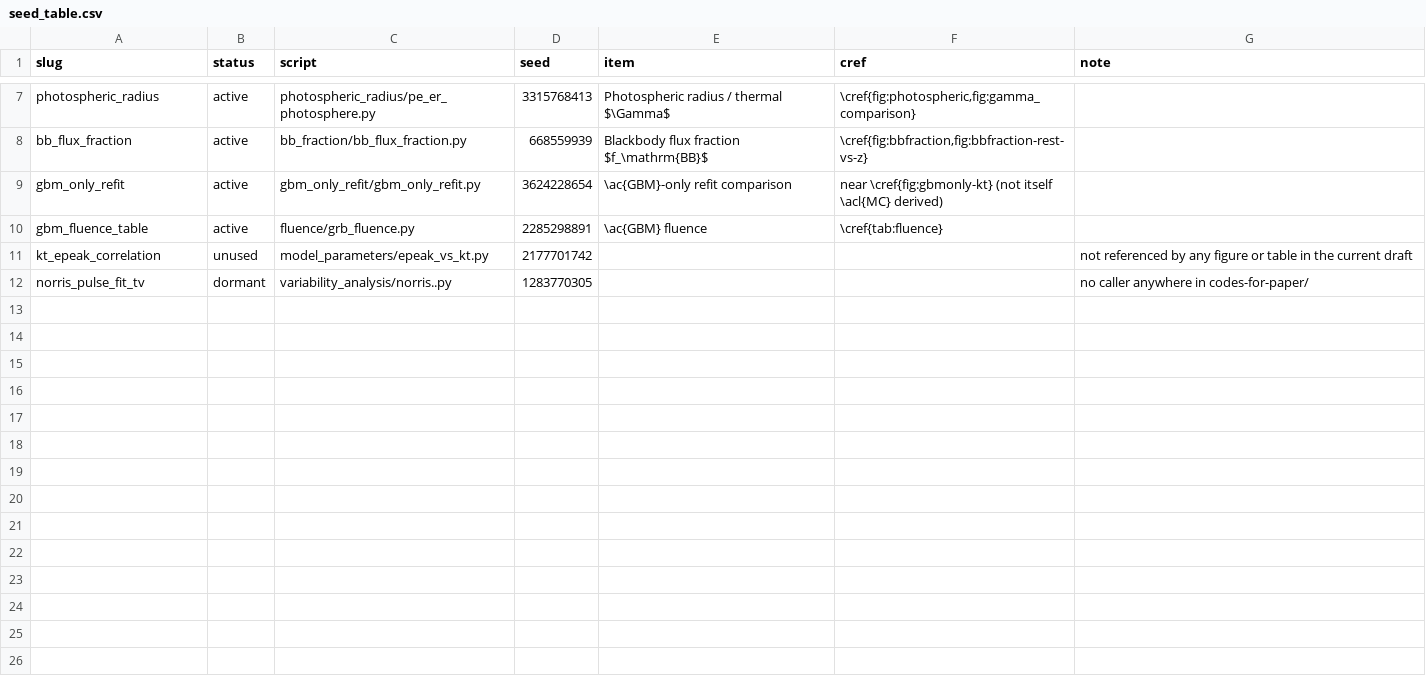
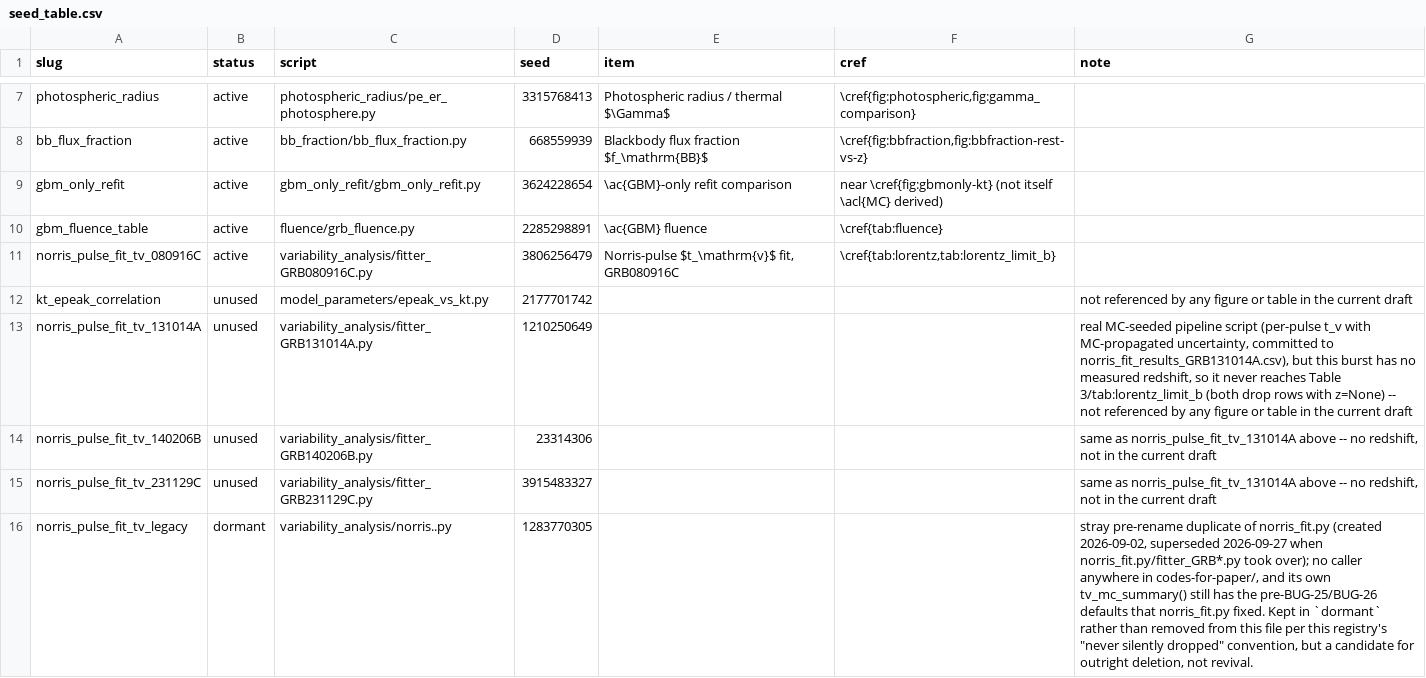
Before and after one commit to syedalimohsinbukhari/GRBResearch, a CSV file: codes-for-paper/seed_table.csv, drawn as a sheet; only a part is shown, gaps mark what is left out.

```diff
--- a/codes-for-paper/seed_table.csv
+++ b/codes-for-paper/seed_table.csv
@@ -10,3 +10,7 @@ gbm_only_refit,active,gbm_only_refit/gbm_only_refit.py,3624228654,\ac{GBM}-only
 gbm_fluence_table,active,fluence/grb_fluence.py,2285298891,\ac{GBM} fluence,\cref{tab:fluence},
+norris_pulse_fit_tv_080916C,active,variability_analysis/fitter_GRB080916C.py,3806256479,"Norris-pulse $t_\mathrm{v}$ fit, GRB080916C","\cref{tab:lorentz,tab:lorentz_limit_b}",
 kt_epeak_correlation,unused,model_parameters/epeak_vs_kt.py,2177701742,,,not referenced by any figure or table in the current draft
-norris_pulse_fit_tv,dormant,variability_analysis/norris..py,1283770305,,,no caller anywhere in codes-for-paper/
+norris_pulse_fit_tv_131014A,unused,variability_analysis/fitter_GRB131014A.py,1210250649,,,"real MC-seeded pipeline script (per-pulse t_v with MC-propagated uncertainty, committed to norris_fit_results_GRB131014A.csv), but this burst has no measured redshift, so it never reaches Table 3/tab:lorentz_limit_b (both drop rows with z=None) -- not referenced by any figure or table in the current draft"
+norris_pulse_fit_tv_140206B,unused,variability_analysis/fitter_GRB140206B.py,23314306,,,"same as norris_pulse_fit_tv_131014A above -- no redshift, not in the current draft"
+norris_pulse_fit_tv_231129C,unused,variability_analysis/fitter_GRB231129C.py,3915483327,,,"same as norris_pulse_fit_tv_131014A above -- no redshift, not in the current draft"
+norris_pulse_fit_tv_legacy,dormant,variability_analysis/norris..py,1283770305,,,"stray pre-rename duplicate of norris_fit.py (created 2026-09-02, superseded 2026-09-27 when  norris_fit.py/fitter_GRB*.py took over); no caller anywhere in codes-for-paper/, and its own tv_mc_summary()  still has the pre-BUG-25/BUG-26 defaults that norris_fit.py fixed.  Kept in `dormant` rather than removed from this file per this registry's ""never silently dropped""  convention, but a candidate for outright deletion, not revival."
```
Also changed, not shown: codes-for-paper/amati_relationship/amati_relationship.csv, 37 other files.
